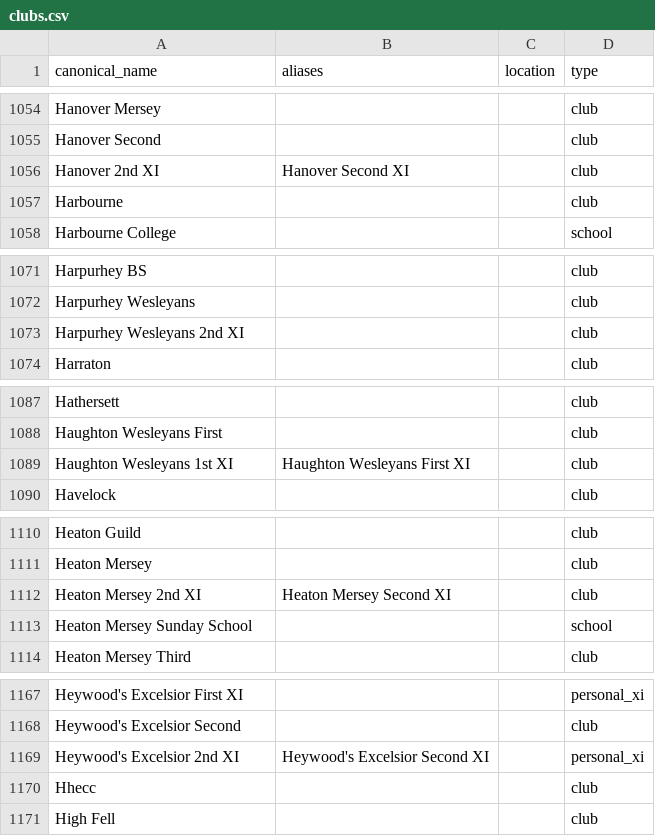
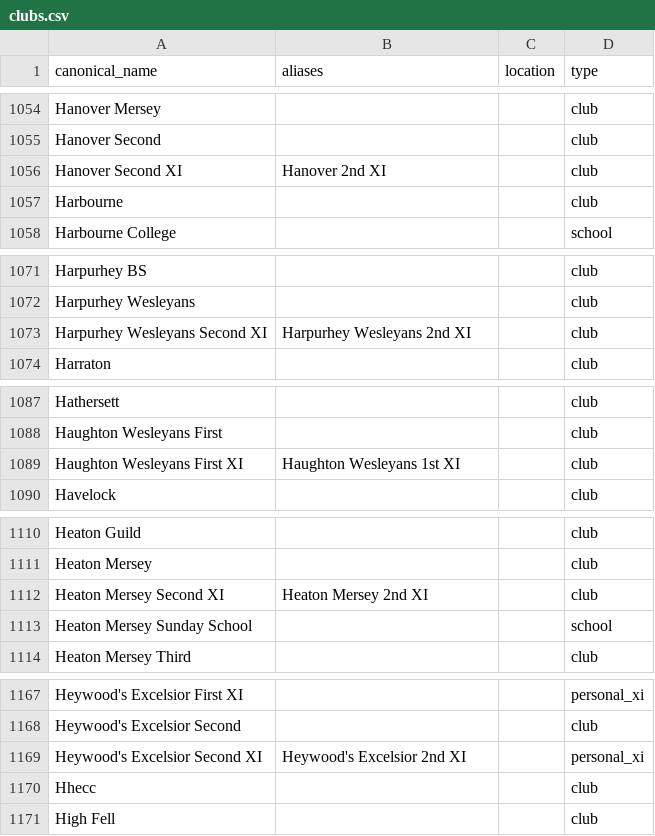
Before and after one commit to dwillis/tonywebb, a CSV file: clubs.csv, drawn as a sheet; only a part is shown, gaps mark what is left out; the diff covers the shown part only.

```diff
--- a/clubs.csv
+++ b/clubs.csv
@@ -1055,3 +1055,3 @@ Hanover Mersey,,,club
 Hanover Second,,,club
-Hanover 2nd XI,Hanover Second XI,,club
+Hanover Second XI,Hanover 2nd XI,,club
 Harbourne,,,club
@@ -1072,3 +1072,3 @@ Harpurhey BS,,,club
 Harpurhey Wesleyans,,,club
-Harpurhey Wesleyans 2nd XI,,,club
+Harpurhey Wesleyans Second XI,Harpurhey Wesleyans 2nd XI,,club
 Harraton,,,club
@@ -1088,3 +1088,3 @@ Hathersett,,,club
 Haughton Wesleyans First,,,club
-Haughton Wesleyans 1st XI,Haughton Wesleyans First XI,,club
+Haughton Wesleyans First XI,Haughton Wesleyans 1st XI,,club
 Havelock,,,club
@@ -1111,3 +1111,3 @@ Heaton Guild,,,club
 Heaton Mersey,,,club
-Heaton Mersey 2nd XI,Heaton Mersey Second XI,,club
+Heaton Mersey Second XI,Heaton Mersey 2nd XI,,club
 Heaton Mersey Sunday School,,,school
@@ -1168,3 +1168,3 @@ Heywood's Excelsior First XI,,,personal_xi
 Heywood's Excelsior Second,,,club
-Heywood's Excelsior 2nd XI,Heywood's Excelsior Second XI,,personal_xi
+Heywood's Excelsior Second XI,Heywood's Excelsior 2nd XI,,personal_xi
 Hhecc,,,club
```
Also changed, not shown: 2 added rows, 2 removed rows and 62 edited cells elsewhere in this file, match_index_willis.csv, 20 other files.
